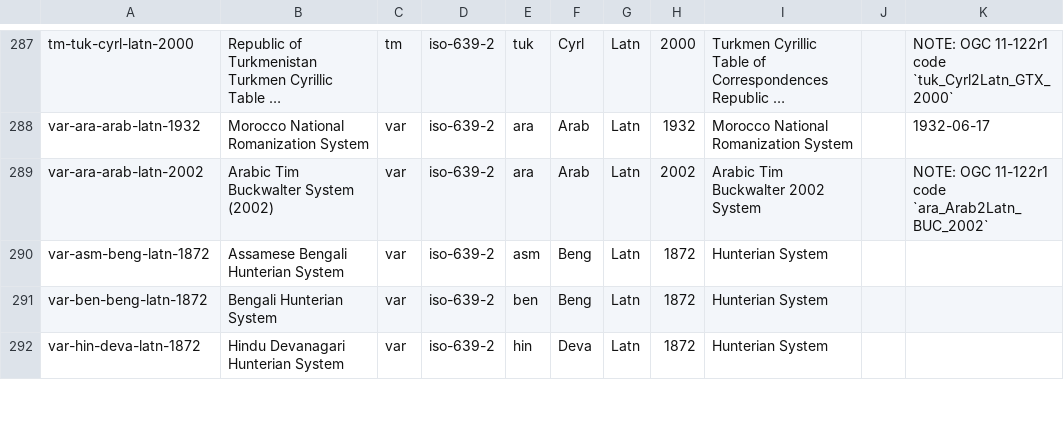
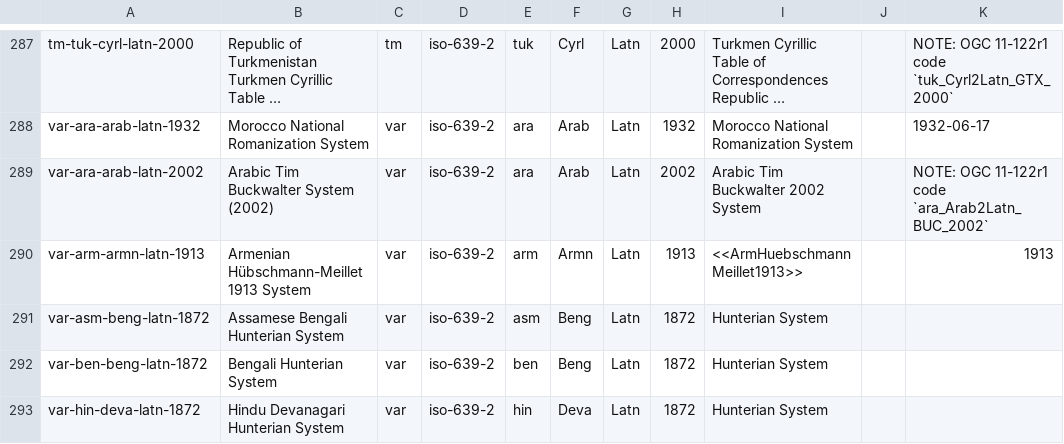
Before and after one commit to CalConnect/csd-transcription-systems, a CSV file: sources/data/codes.csv, drawn as a sheet; only a part is shown, gaps mark what is left out; long unchanged cells end in ….

Commit message:
codes: Add Armenian Hübschmann-Meillet 1913
related to #21

```diff
--- a/sources/data/codes.csv
+++ b/sources/data/codes.csv
@@ -289,2 +289,3 @@ var-ara-arab-latn-1932,Morocco National Romanization System,var,iso-639-2,ara,Ar
 var-ara-arab-latn-2002,Arabic Tim Buckwalter System (2002),var,iso-639-2,ara,Arab,Latn,2002,Arabic Tim Buckwalter 2002 System,,NOTE: OGC 11-122r1 code `ara_Arab2Latn_BUC_2002`
+var-arm-armn-latn-1913,Armenian Hübschmann-Meillet 1913 System,var,iso-639-2,arm,Armn,Latn,1913,<<ArmHuebschmannMeillet1913>>,,1913
 var-asm-beng-latn-1872,Assamese Bengali Hunterian System,var,iso-639-2,asm,Beng,Latn,1872,Hunterian System,,
```
Also changed, not shown: 1 other file.
